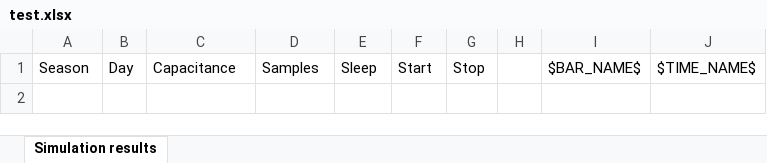
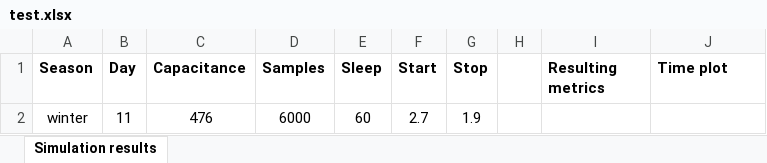
Before and after one commit to sindrekvande/MasterThesis, an Excel workbook: simulation/results/test.xlsx, sheet Simulation results, drawn as a sheet; values as stored, in another font and other column widths than the file's, no borders; charts and pictures not drawn; the diff names each change by its address in the sheet, - before the commit and + after, or states it on an @@ line.

```diff
--- a/simulation/results/test.xlsx (sheet Simulation results)
+++ b/simulation/results/test.xlsx (sheet Simulation results)
-A1:G1 bold: off
+A1:G1 bold: on
-I1: $BAR_NAME$
+I1: Resulting metrics
-I1:J1 bold: off
+I1:J1 bold: on
-J1: $TIME_NAME$
+J1: Time plot
+row 2: winter | 11 | 476 | 6000 | 60 | 2.7 | 1.9
```
Also changed, not shown: charts or pictures, 6 other files.
